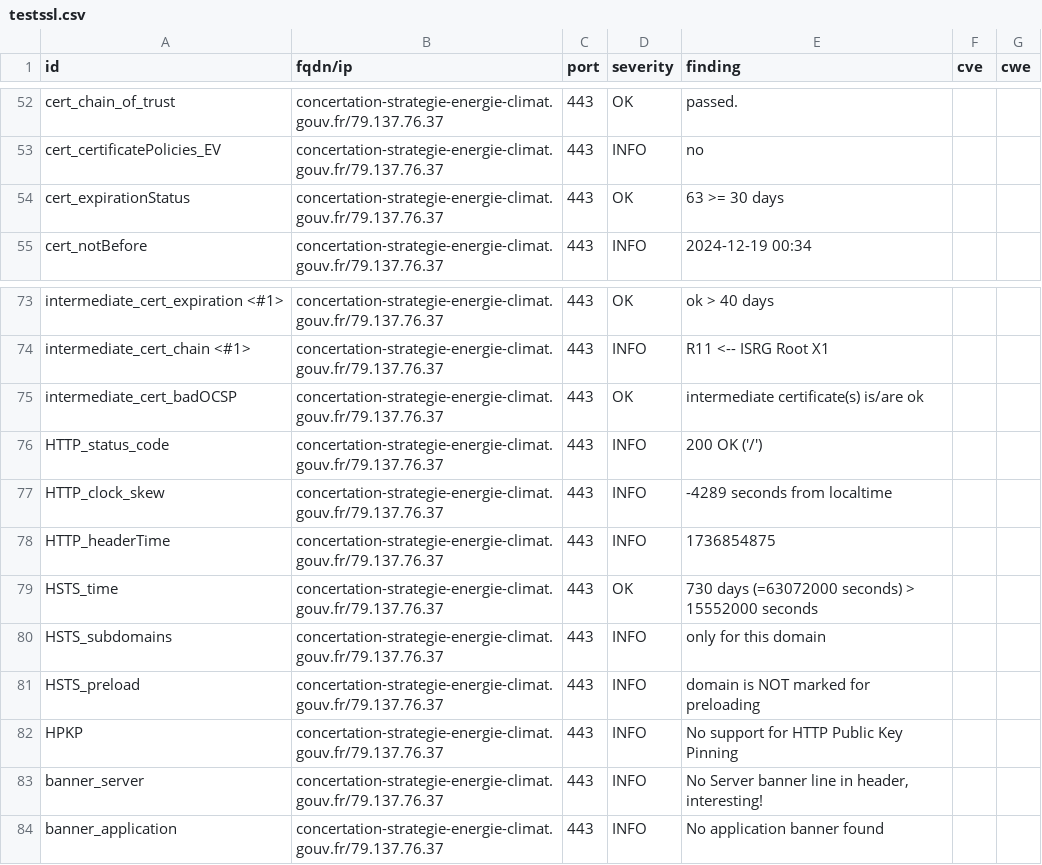
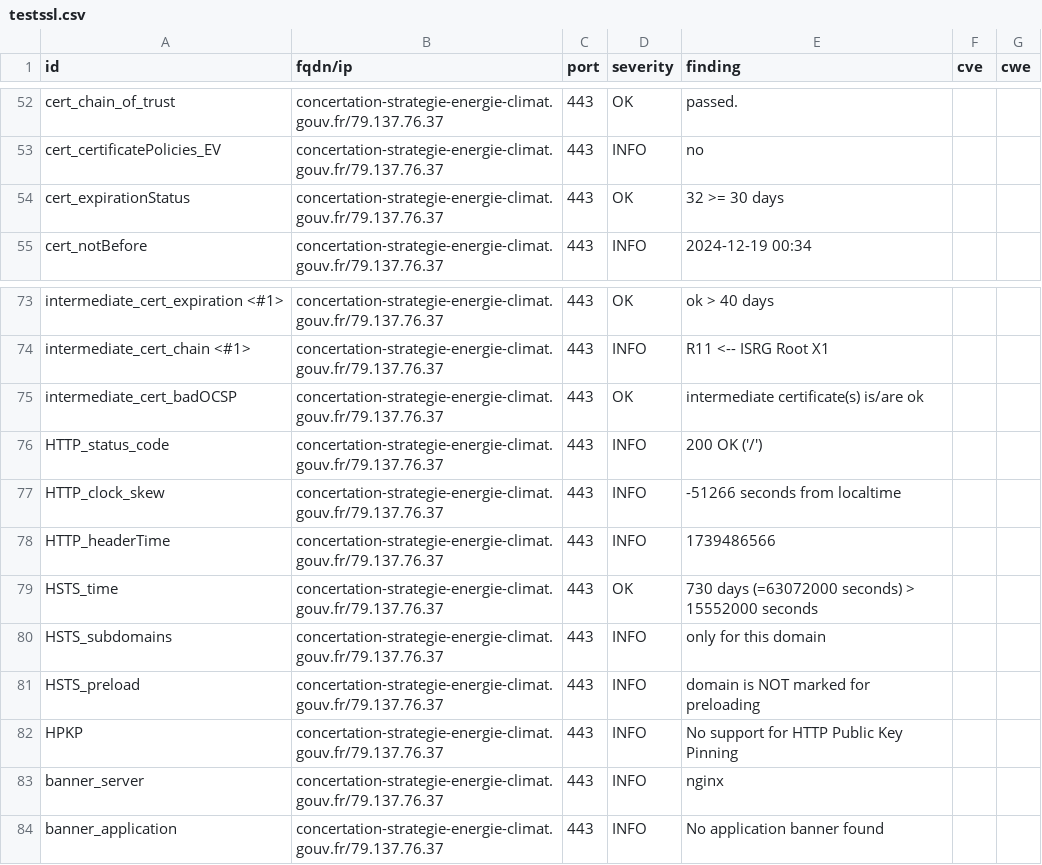
Before and after one commit to GKO-org/dashlordPrd3, a CSV file: results/aHR0cHM6Ly9jb25jZXJ0YXRpb24tc3RyYXRlZ2llLWVuZXJnaWUtY2xpbWF0LmdvdXYuZnI=/testssl.csv, drawn as a sheet; only a part is shown, gaps mark what is left out.

```diff
--- a/results/aHR0cHM6Ly9jb25jZXJ0YXRpb24tc3RyYXRlZ2llLWVuZXJnaWUtY2xpbWF0LmdvdXYuZnI=/testssl.csv
+++ b/results/aHR0cHM6Ly9jb25jZXJ0YXRpb24tc3RyYXRlZ2llLWVuZXJnaWUtY2xpbWF0LmdvdXYuZnI=/testssl.csv
@@ -53,3 +53,3 @@
 "cert_certificatePolicies_EV","concertation-strategie-energie-climat.gouv.fr/79.137.76.37","443","INFO","no","",""
-"cert_expirationStatus","concertation-strategie-energie-climat.gouv.fr/79.137.76.37","443","OK","63 >= 30 days","",""
+"cert_expirationStatus","concertation-strategie-energie-climat.gouv.fr/79.137.76.37","443","OK","32 >= 30 days","",""
 "cert_notBefore","concertation-strategie-energie-climat.gouv.fr/79.137.76.37","443","INFO","2024-12-19 00:34","",""
@@ -76,4 +76,4 @@
 "HTTP_status_code","concertation-strategie-energie-climat.gouv.fr/79.137.76.37","443","INFO","200 OK ('/')","",""
-"HTTP_clock_skew","concertation-strategie-energie-climat.gouv.fr/79.137.76.37","443","INFO","-4289 seconds from localtime","",""
-"HTTP_headerTime","concertation-strategie-energie-climat.gouv.fr/79.137.76.37","443","INFO","1736854875","",""
+"HTTP_clock_skew","concertation-strategie-energie-climat.gouv.fr/79.137.76.37","443","INFO","-51266 seconds from localtime","",""
+"HTTP_headerTime","concertation-strategie-energie-climat.gouv.fr/79.137.76.37","443","INFO","1739486566","",""
 "HSTS_time","concertation-strategie-energie-climat.gouv.fr/79.137.76.37","443","OK","730 days (=63072000 seconds) > 15552000 seconds","",""
@@ -82,3 +82,3 @@
 "HPKP","concertation-strategie-energie-climat.gouv.fr/79.137.76.37","443","INFO","No support for HTTP Public Key Pinning","",""
-"banner_server","concertation-strategie-energie-climat.gouv.fr/79.137.76.37","443","INFO","No Server banner line in header, interesting!","",""
+"banner_server","concertation-strategie-energie-climat.gouv.fr/79.137.76.37","443","INFO","nginx","",""
 "banner_application","concertation-strategie-energie-climat.gouv.fr/79.137.76.37","443","INFO","No application banner found","",""
```
Also changed, not shown: 9 other files.
